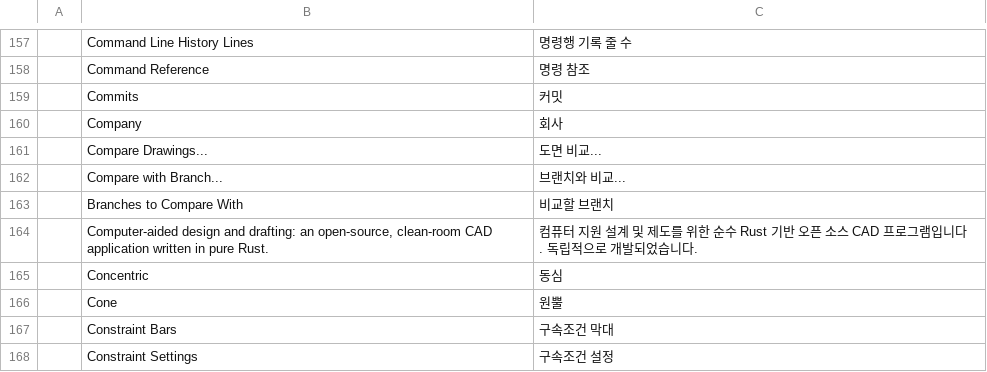
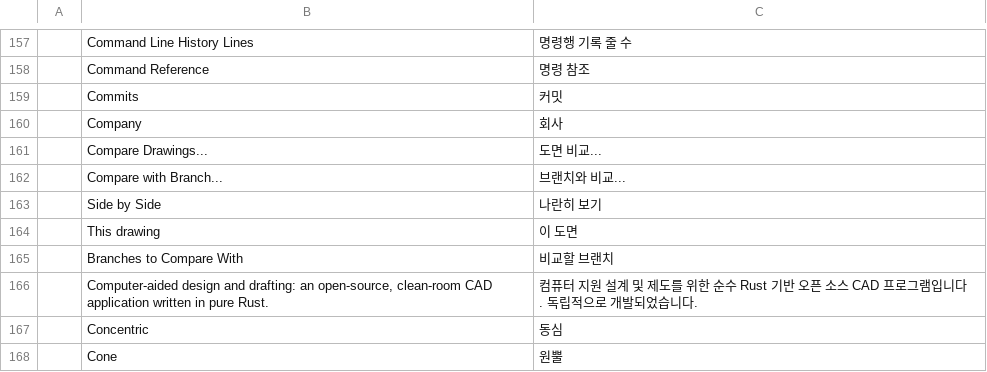
Before and after one commit to Lufftre/cadcraft, a TSV file: crates/ui-egui/src/i18n/ko.tsv, drawn as a sheet; only a part is shown, gaps mark what is left out; the shorter side is filled out with more unchanged rows; the diff names each change by its address in the sheet, - before the commit and + after, or states it on an @@ line.

```diff
--- a/crates/ui-egui/src/i18n/ko.tsv
+++ b/crates/ui-egui/src/i18n/ko.tsv
+row 163:  | Side by Side | 나란히 보기
+row 164:  | This drawing | 이 도면
```
Also changed, not shown: crates/ui-egui/src/i18n/ar.tsv, crates/ui-egui/src/i18n/de.tsv, 15 other files.
